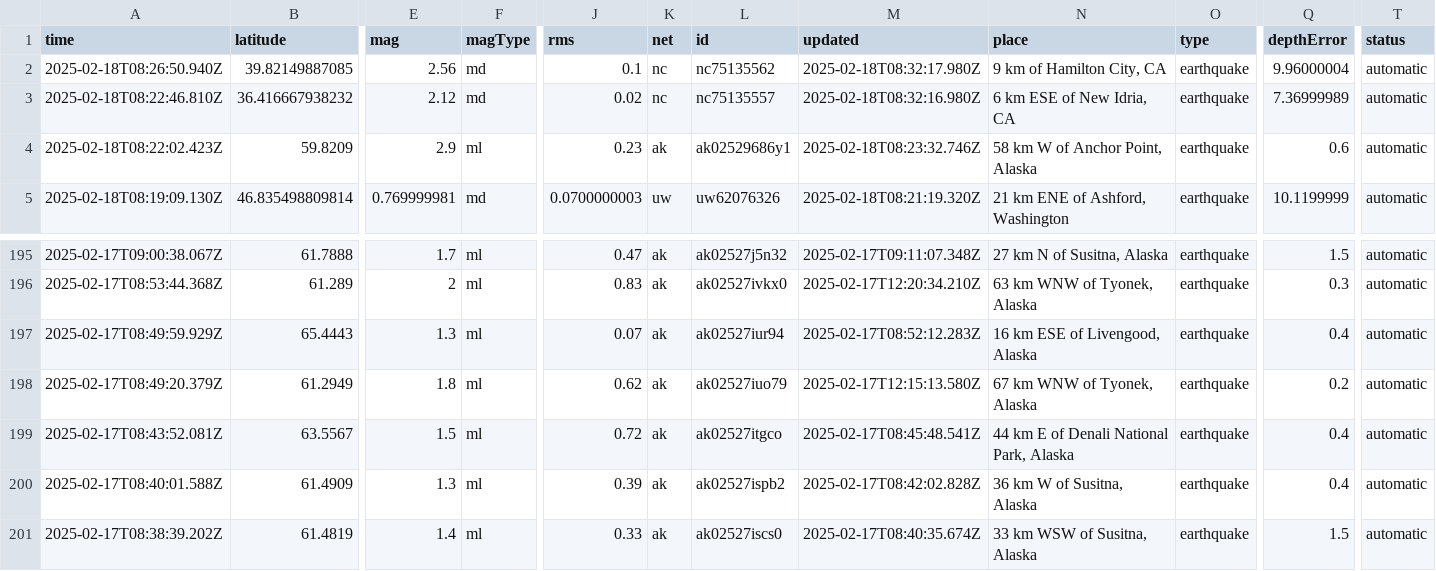
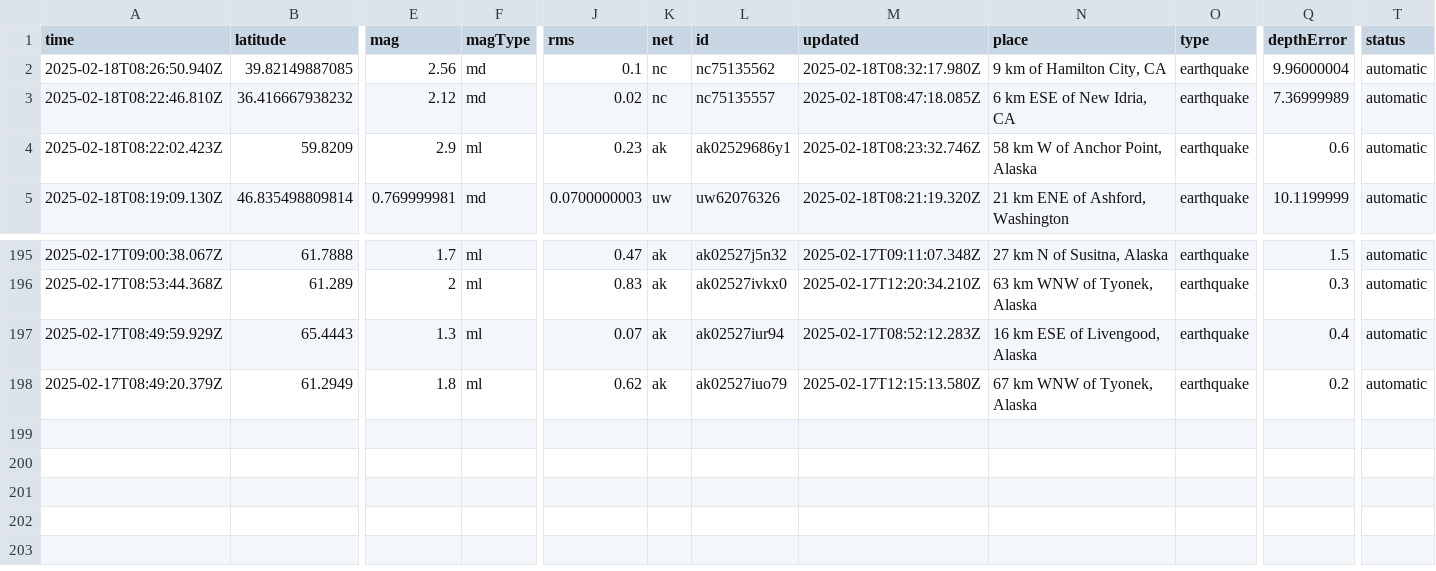
Before and after one commit to rafaelmatsuyama/FIAP-2025-ABDR-StreamProcessingPipelines, a CSV file: usgs_current.csv, drawn as a sheet; only a part is shown, gaps mark what is left out; rows hold the shown columns only; the diff names each change by its address in the sheet, - before the commit and + after, or states it on an @@ line.

```diff
--- a/usgs_current.csv
+++ b/usgs_current.csv
-M3 (updated): 2025-02-18T08:32:16.980Z
+M3 (updated): 2025-02-18T08:47:18.085Z
-row 199: 2025-02-17T08:43:52.081Z | 63.5567 | 1.5 | ml | 0.72 | ak | ak02527itgco | 2025-02-17T08:45:48.541Z | 44 km E of Denali National Park, Alaska | earthquake | 0.4 | automatic
-row 200: 2025-02-17T08:40:01.588Z | 61.4909 | 1.3 | ml | 0.39 | ak | ak02527ispb2 | 2025-02-17T08:42:02.828Z | 36 km W of Susitna, Alaska | earthquake | 0.4 | automatic
-row 201: 2025-02-17T08:38:39.202Z | 61.4819 | 1.4 | ml | 0.33 | ak | ak02527iscs0 | 2025-02-17T08:40:35.674Z | 33 km WSW of Susitna, Alaska | earthquake | 1.5 | automatic
```
